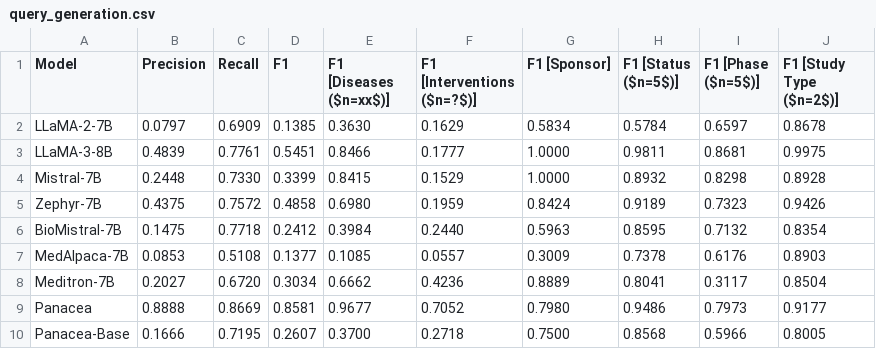
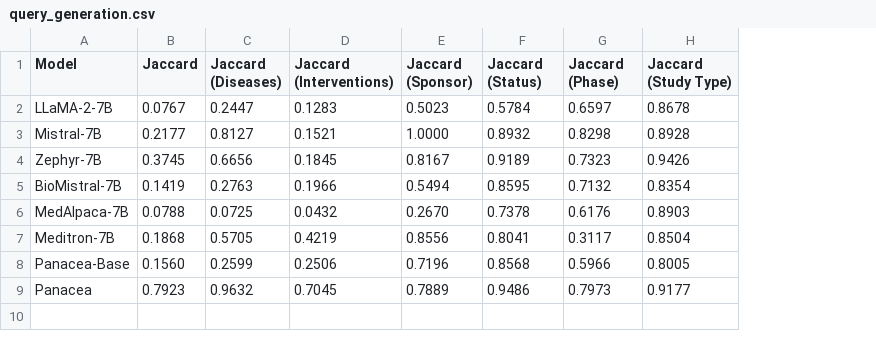
Before and after one commit to linjc16/Panacea, a CSV file: src/vis/results/0/query_generation.csv, drawn as a sheet; removed rows and columns are numbered as before the commit, all else as after; the diff names each change by its address in the sheet, - before the commit and + after, or states it on an @@ line.

```diff
--- a/src/vis/results/0/query_generation.csv
+++ b/src/vis/results/0/query_generation.csv
-column B (Precision), row 2: 0.0797; rows 4-9: 0.2448 | 0.4375 | 0.1475 | 0.0853 | 0.2027 | 0.8888
-column C (Recall), row 2: 0.6909; rows 4-9: 0.7330 | 0.7572 | 0.7718 | 0.5108 | 0.6720 | 0.8669
-column D (F1), row 2: 0.1385; rows 4-9: 0.3399 | 0.4858 | 0.2412 | 0.1377 | 0.3034 | 0.8581
-column E (F1 [Diseases ($n=xx$)]), row 2: 0.3630; rows 4-9: 0.8415 | 0.6980 | 0.3984 | 0.1085 | 0.6662 | 0.9677
-column F (F1 [Interventions ($n=?$)]), row 2: 0.1629; rows 4-9: 0.1529 | 0.1959 | 0.2440 | 0.0557 | 0.4236 | 0.7052
-column G (F1 [Sponsor]), row 2: 0.5834; rows 4-9: 1.0000 | 0.8424 | 0.5963 | 0.3009 | 0.8889 | 0.7980
+column B (Jaccard), rows 2-7: 0.0767 | 0.2177 | 0.3745 | 0.1419 | 0.0788 | 0.1868; row 9: 0.7923
+column C (Jaccard (Diseases)), rows 2-7: 0.2447 | 0.8127 | 0.6656 | 0.2763 | 0.0725 | 0.5705; row 9: 0.9632
+column D (Jaccard (Interventions)), rows 2-7: 0.1283 | 0.1521 | 0.1845 | 0.1966 | 0.0432 | 0.4219; row 9: 0.7045
+column E (Jaccard (Sponsor)), rows 2-7: 0.5023 | 1.0000 | 0.8167 | 0.5494 | 0.2670 | 0.8556; row 9: 0.7889
-F1: F1 [Status ($n=5$)]
+F1: Jaccard (Status)
-G1: F1 [Phase ($n=5$)]
+G1: Jaccard (Phase)
-H1: F1 [Study Type ($n=2$)]
+H1: Jaccard (Study Type)
-row 3: LLaMA-3-8B | 0.4839 | 0.7761 | 0.5451 | 0.8466 | 0.1777 | 1.0000 | 0.9811 | 0.8681 | 0.9975
@@ row 10 moved to row 8: Panacea-Base @@
```
Also changed, not shown: src/vis/results/0/query_expansion.csv, 4 other files.
